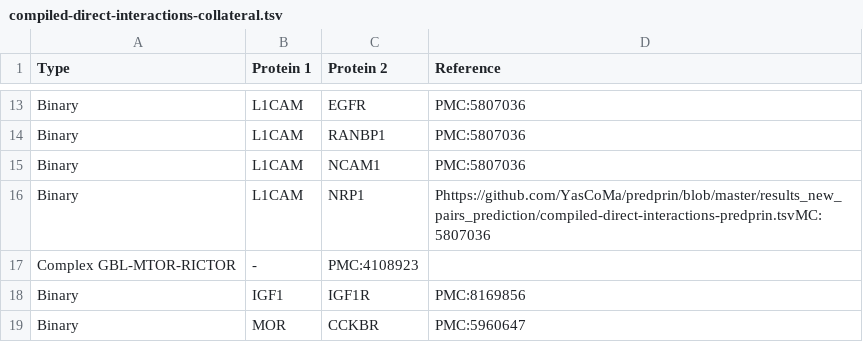
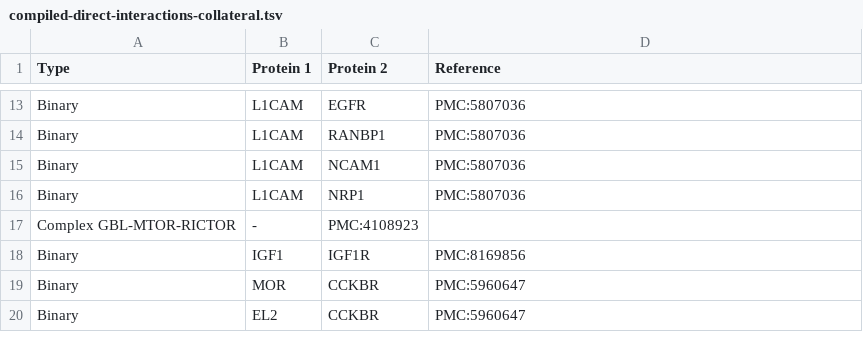
Before and after one commit to YasCoMa/predprin, a TSV file: results_new_pairs_prediction/compiled-direct-interactions-collateral.tsv, drawn as a sheet; only a part is shown, gaps mark what is left out; the shorter side is filled out with more unchanged rows.

Commit message:
results manual validation

```diff
--- a/results_new_pairs_prediction/compiled-direct-interactions-collateral.tsv
+++ b/results_new_pairs_prediction/compiled-direct-interactions-collateral.tsv
@@ -15,3 +15,3 @@ Binary	L1CAM	RANBP1	PMC:5807036
 Binary	L1CAM	NCAM1	PMC:5807036
-Binary	L1CAM	NRP1	Phttps://github.com/YasCoMa/predprin/blob/master/results_new_pairs_prediction/compiled-direct-interactions-predprin.tsvMC:5807036
+Binary	L1CAM	NRP1	PMC:5807036
 Complex GBL-MTOR-RICTOR	-	PMC:4108923
```
